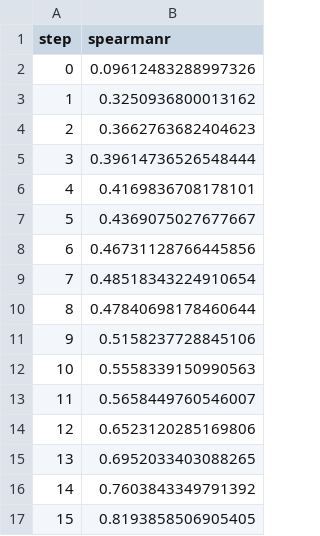
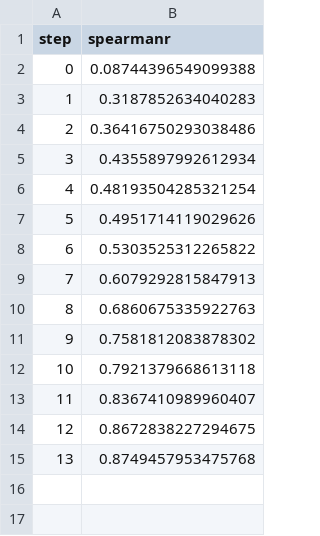
Before and after one commit to ManchesterBioinference/mRNA_LLM, a TSV file: dvclive/TE/plots/metrics/train/spearmanr.tsv, drawn as a sheet.

```diff
--- a/dvclive/TE/plots/metrics/train/spearmanr.tsv
+++ b/dvclive/TE/plots/metrics/train/spearmanr.tsv
@@ -1,17 +1,15 @@
 step	spearmanr
-0	0.09612483288997326
-1	0.3250936800013162
-2	0.3662763682404623
-3	0.39614736526548444
-4	0.4169836708178101
-5	0.4369075027677667
-6	0.46731128766445856
-7	0.48518343224910654
-8	0.47840698178460644
-9	0.5158237728845106
-10	0.5558339150990563
-11	0.5658449760546007
-12	0.6523120285169806
-13	0.6952033403088265
-14	0.7603843349791392
-15	0.8193858506905405
+0	0.08744396549099388
+1	0.3187852634040283
+2	0.36416750293038486
+3	0.4355897992612934
+4	0.48193504285321254
+5	0.4951714119029626
+6	0.5303525312265822
+7	0.6079292815847913
+8	0.6860675335922763
+9	0.7581812083878302
+10	0.7921379668613118
+11	0.8367410989960407
+12	0.8672838227294675
+13	0.8749457953475768
```
Also changed, not shown: dvclive/TE/plots/metrics/train/corr.tsv, dvclive/TE/plots/metrics/train/loss.tsv, 12 other files.
